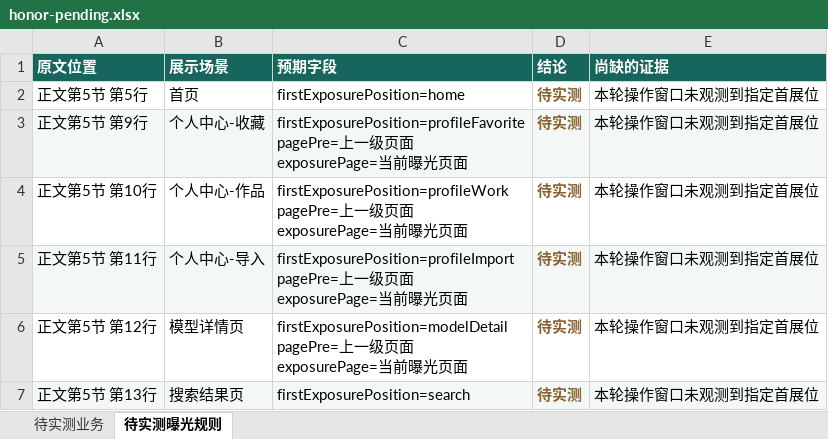
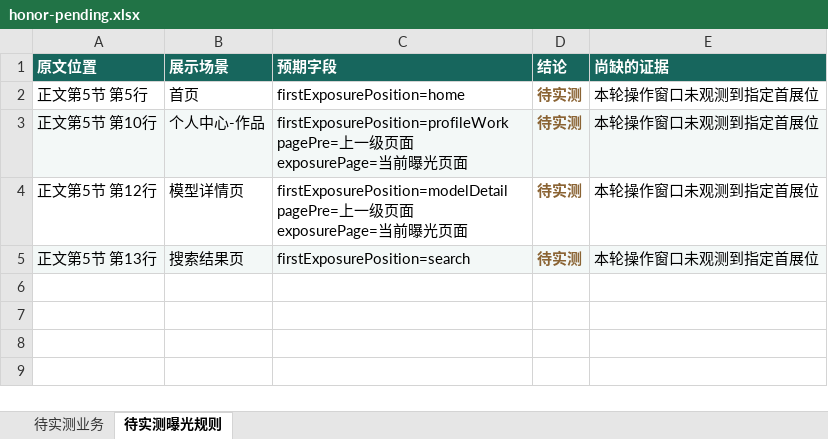
Before and after one commit to wwenchuang/gfd-test-platform, an Excel workbook: task_server/assets/tracking/honor-pending.xlsx, sheet 待实测曝光规则, drawn as a sheet; values as stored, in another font and other column widths than the file's, no borders; removed rows and columns are numbered as before the commit, all else as after; ↵ is a line break in a cell; the diff names each change by its address in the sheet, - before the commit and + after, or states it on an @@ line.

```diff
--- a/task_server/assets/tracking/honor-pending.xlsx (sheet 待实测曝光规则)
+++ b/task_server/assets/tracking/honor-pending.xlsx (sheet 待实测曝光规则)
-row 3: 正文第5节 第9行 | 个人中心-收藏 | firstExposurePosition=profileFavorite ↵ pagePre=上一级页面 ↵ exposurePage=当前曝光页面 | 待实测 | 本轮操作窗口未观测到指定首展位
-A3:E3 fill: none
+A3:E3 fill: #F3F8F7
-row 5: 正文第5节 第11行 | 个人中心-导入 | firstExposurePosition=profileImport ↵ pagePre=上一级页面 ↵ exposurePage=当前曝光页面 | 待实测 | 本轮操作窗口未观测到指定首展位
```
Also changed, not shown: sheet 待实测业务, task_server/assets/tracking/iphone-tracking.xlsx, 19 other files.
